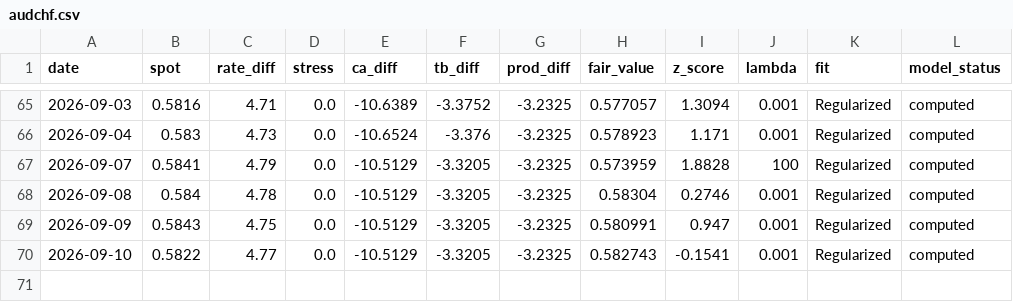
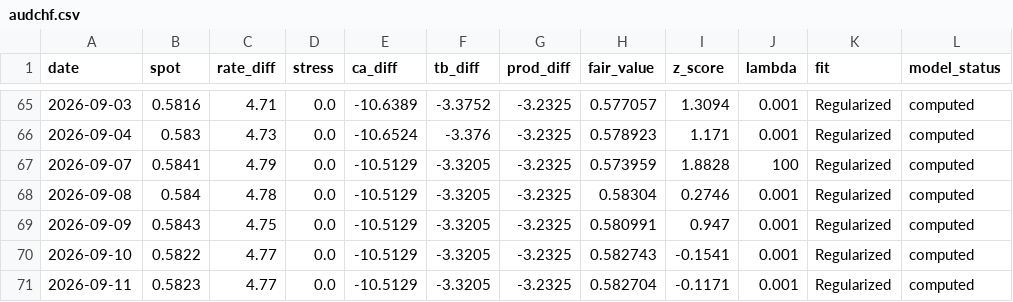
Before and after one commit to GlobalInvesting/globalinvesting.github.io, a CSV file: fair-value-data/backtest/audchf.csv, drawn as a sheet; only a part is shown, gaps mark what is left out; the diff names each change by its address in the sheet, - before the commit and + after, or states it on an @@ line.

```diff
--- a/fair-value-data/backtest/audchf.csv
+++ b/fair-value-data/backtest/audchf.csv
+row 71: 2026-09-11 | 0.5823 | 4.77 | 0.0 | -10.5129 | -3.3205 | -3.2325 | 0.582704 | -0.1171 | 0.001 | Regularized | computed
```
Also changed, not shown: fair-value-data/backtest/all_pairs.csv, fair-value-data/backtest/audnzd.csv, 57 other files.
